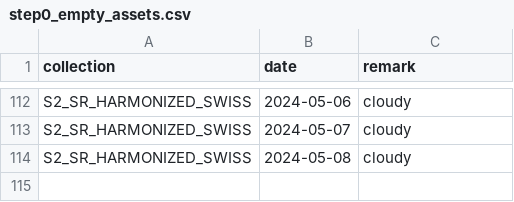
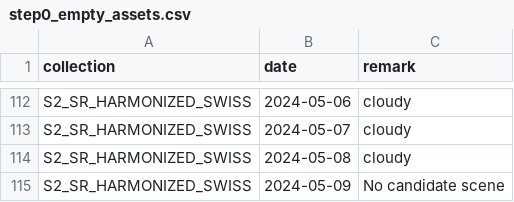
Before and after one commit to swisstopo/topo-satromo, a CSV file: tools/step0_empty_assets.csv, drawn as a sheet; only a part is shown, gaps mark what is left out.

Commit message:
Tools files done

```diff
--- a/tools/step0_empty_assets.csv
+++ b/tools/step0_empty_assets.csv
@@ -114 +114,2 @@ S2_SR_HARMONIZED_SWISS,2024-05-07,cloudy
 S2_SR_HARMONIZED_SWISS,2024-05-08,cloudy
+S2_SR_HARMONIZED_SWISS,2024-05-09,No candidate scene
```
